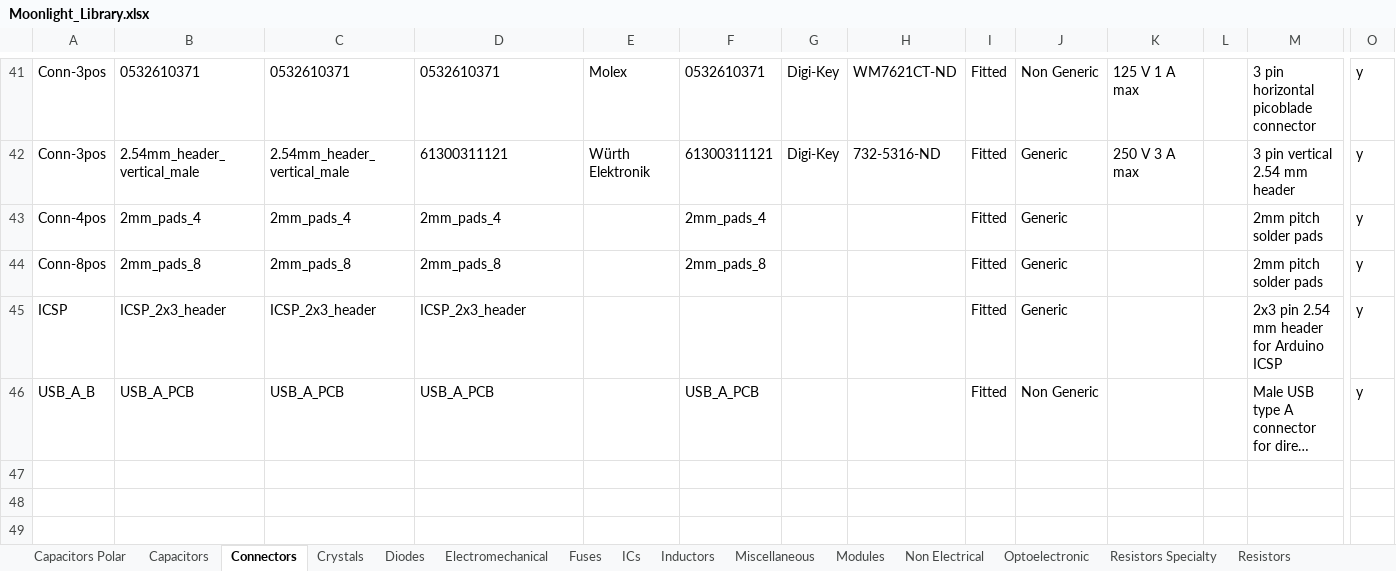
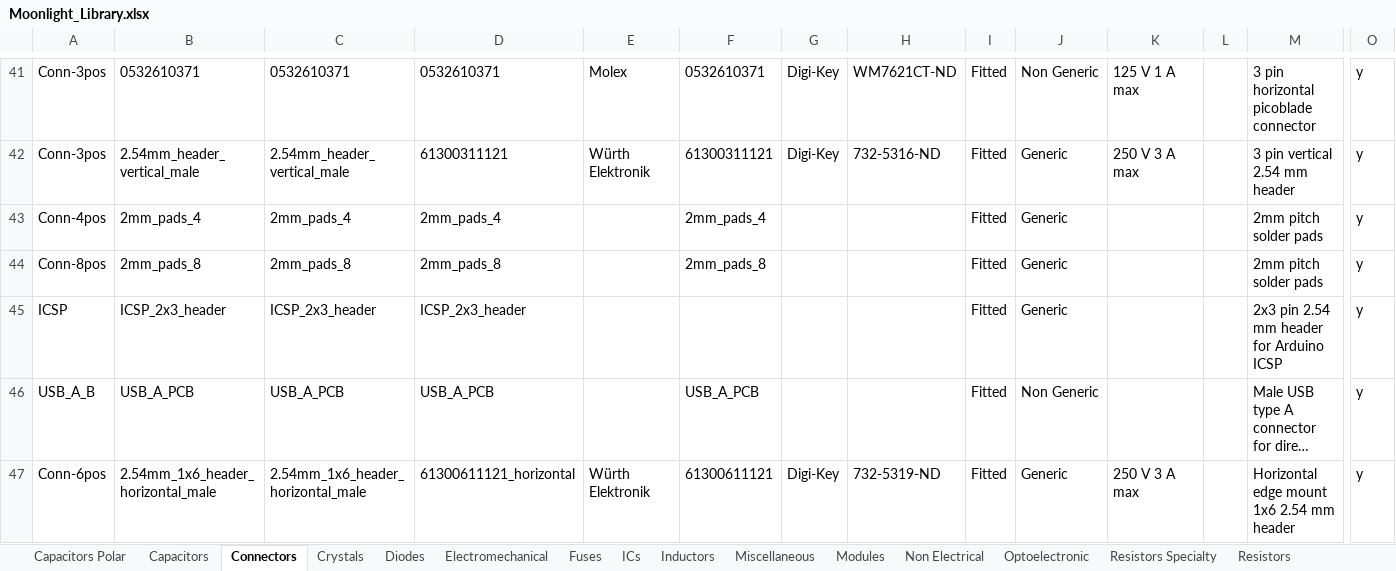
Before and after one commit to manaljosid/Moonlight_Library, an Excel workbook: Moonlight_Library.xlsx, sheet Connectors, drawn as a sheet; only a part is shown, gaps mark what is left out; long unchanged cells end in …; values as stored, in another font and other column widths than the file's, no borders; rows hold the shown columns only; the diff names each change by its address in the sheet, - before the commit and + after, or states it on an @@ line.

Commit message:
Add 6 pin FTDI connector

```diff
--- a/Moonlight_Library.xlsx (sheet Connectors)
+++ b/Moonlight_Library.xlsx (sheet Connectors)
+row 47: Conn-6pos | 2.54mm_1x6_header_horizontal_male | 2.54mm_1x6_header_horizontal_male | 61300611121_horizontal | Würth Elektronik | 61300611121 | Digi-Key | 732-5319-ND | Fitted | Generic | 250 V 3 A max |  | Horizontal edge mount 1x6 2.54 mm header | y
```
Also changed, not shown: 5 other files.
